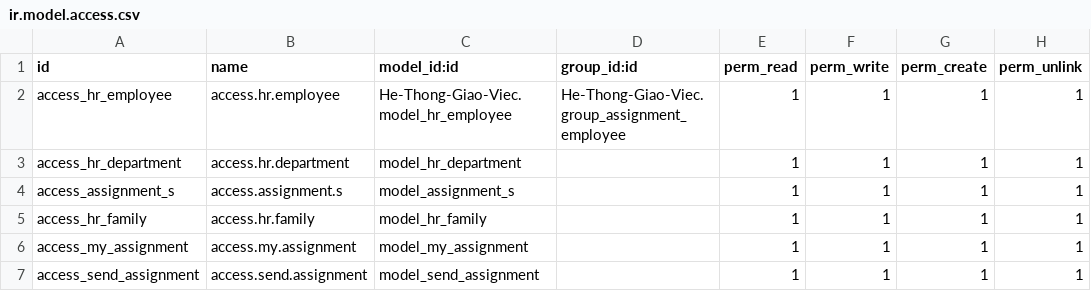
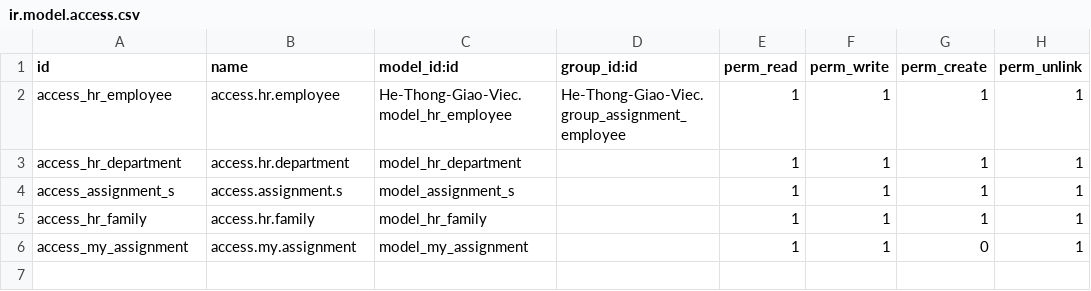
Before and after one commit to phanphuc12/De-Tai-Thuc-Tap, a CSV file: He-Thong-Giao-Viec/security/ir.model.access.csv, drawn as a sheet.

Commit message:
Update ir.model.access.csv

```diff
--- a/He-Thong-Giao-Viec/security/ir.model.access.csv
+++ b/He-Thong-Giao-Viec/security/ir.model.access.csv
@@ -5,3 +5,2 @@ access_assignment_s,access.assignment.s,model_assignment_s,,1,1,1,1
 access_hr_family,access.hr.family,model_hr_family,,1,1,1,1
-access_my_assignment,access.my.assignment,model_my_assignment,,1,1,1,1
-access_send_assignment,access.send.assignment,model_send_assignment,,1,1,1,1
+access_my_assignment,access.my.assignment,model_my_assignment,,1,1,0,1
```
